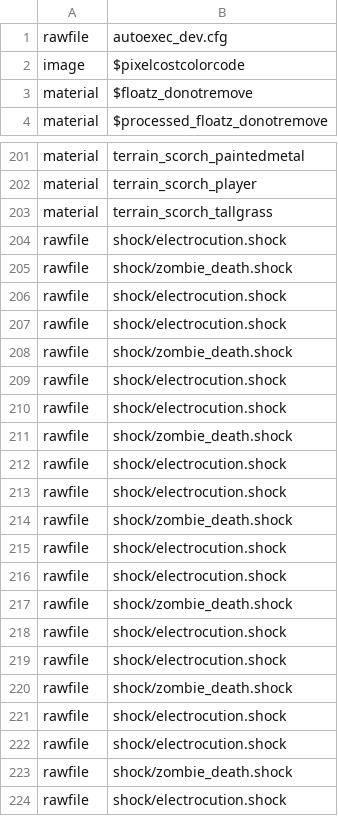
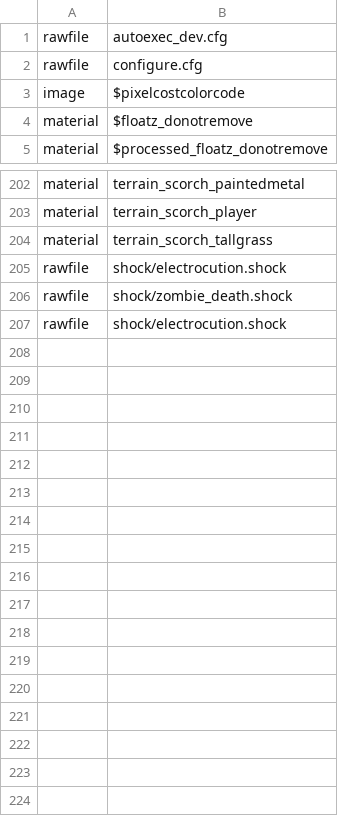
Before and after one commit to greetthemoth/cod_zombies_modding, a CSV file: missingasset.csv, drawn as a sheet; only a part is shown, gaps mark what is left out; removed rows and columns are numbered as before the commit, all else as after; the diff names each change by its address in the sheet, - before the commit and + after, or states it on an @@ line.

```diff
--- a/missingasset.csv
+++ b/missingasset.csv
+row 2: rawfile | configure.cfg
-row 204: rawfile | shock/electrocution.shock
-row 205: rawfile | shock/zombie_death.shock
-row 206: rawfile | shock/electrocution.shock
-row 207: rawfile | shock/electrocution.shock
-row 208: rawfile | shock/zombie_death.shock
-row 209: rawfile | shock/electrocution.shock
-row 210: rawfile | shock/electrocution.shock
-row 211: rawfile | shock/zombie_death.shock
-row 212: rawfile | shock/electrocution.shock
-row 213: rawfile | shock/electrocution.shock
-row 214: rawfile | shock/zombie_death.shock
-row 215: rawfile | shock/electrocution.shock
-row 216: rawfile | shock/electrocution.shock
-row 217: rawfile | shock/zombie_death.shock
-row 218: rawfile | shock/electrocution.shock
-row 219: rawfile | shock/electrocution.shock
-row 220: rawfile | shock/zombie_death.shock
-row 221: rawfile | shock/electrocution.shock
```
Also changed, not shown: 6 other files.
